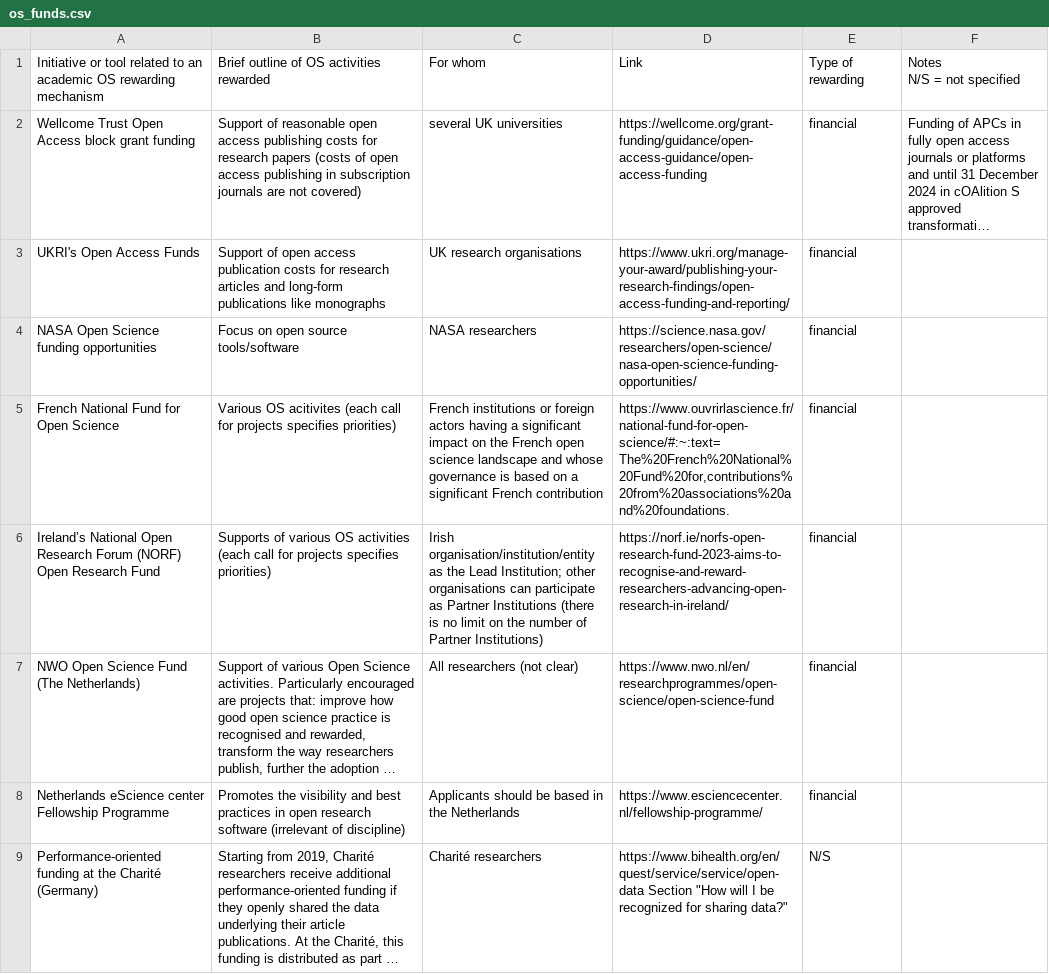
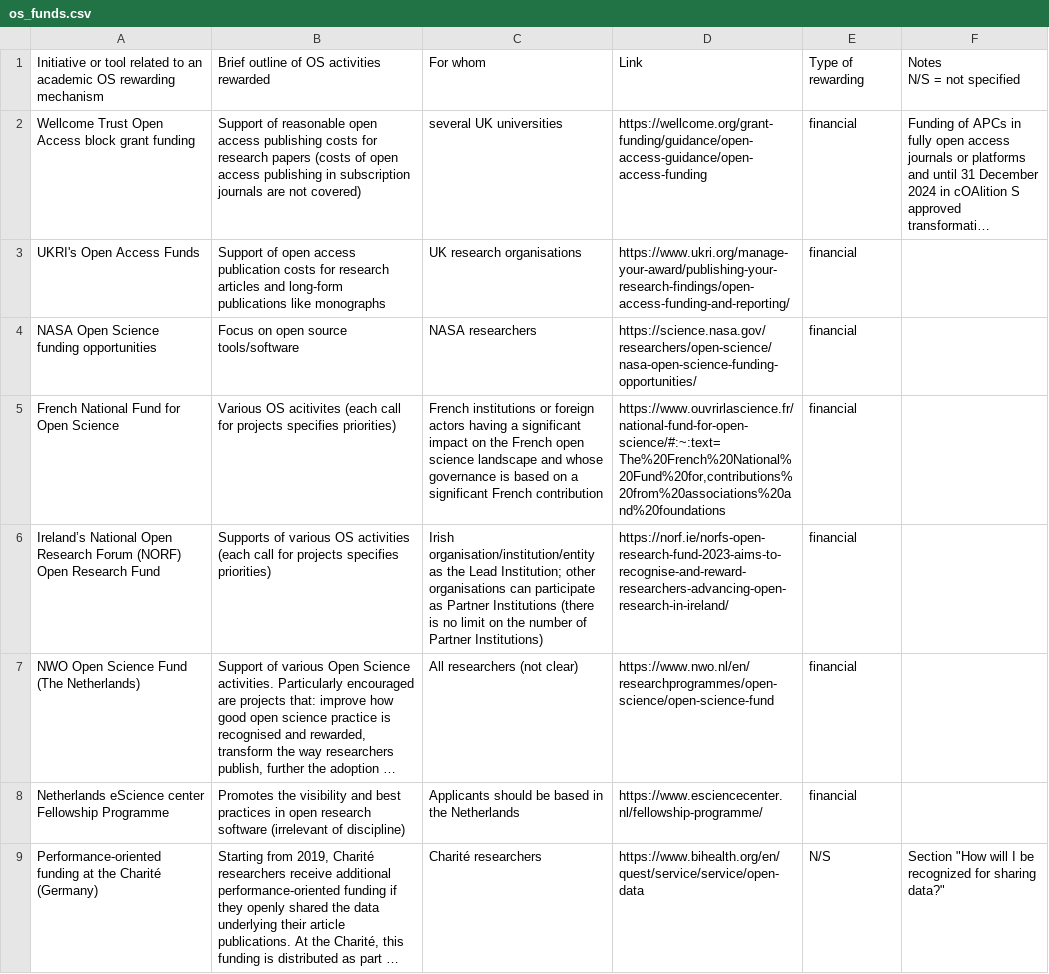
Before and after one commit to bienflorencia/rda-sharc-reco, a CSV file: mapping_tools/os_funds.csv, drawn as a sheet; long unchanged cells end in …; the diff names each change by its address in the sheet, - before the commit and + after, or states it on an @@ line.

Commit message:
Update os_funds.csv

```diff
--- a/mapping_tools/os_funds.csv
+++ b/mapping_tools/os_funds.csv
-D5: https://www.ouvrirlascience.fr/national-fund-for-open-science/#:~:text=The%20French%20National%20Fund%20for,contributions%20from%20associations%20and%20foundations.
+D5: https://www.ouvrirlascience.fr/national-fund-for-open-science/#:~:text=The%20French%20National%20Fund%20for,contributions%20from%20associations%20and%20foundations
-D9: https://www.bihealth.org/en/quest/service/service/open-data Section "How will I be recognized for sharing data?"
+D9: https://www.bihealth.org/en/quest/service/service/open-data
-F9: (empty)
+F9: Section "How will I be recognized for sharing data?"
```
